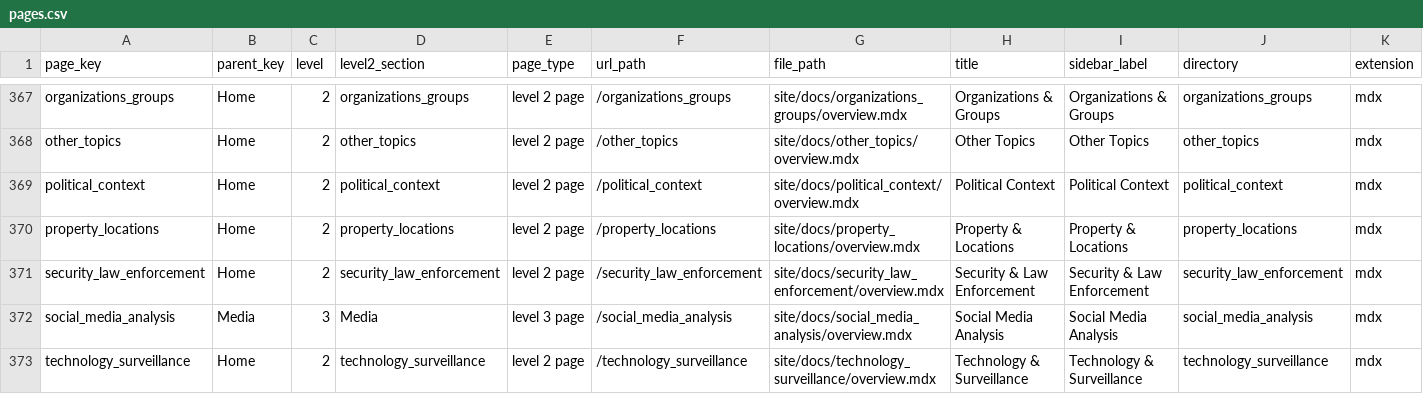
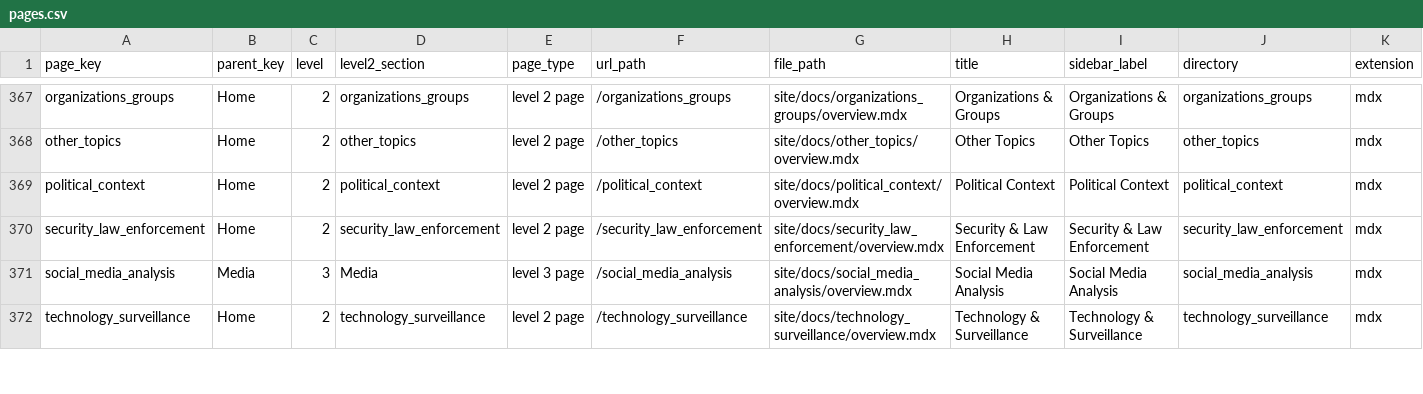
Before and after one commit to ACT3ai/charlie-kirk, a CSV file: pages.csv, drawn as a sheet; only a part is shown, gaps mark what is left out; removed rows and columns are numbered as before the commit, all else as after; rows hold the shown columns only; the diff covers the shown part only; the diff names each change by its address in the sheet, - before the commit and + after, or states it on an @@ line.

```diff
--- a/pages.csv
+++ b/pages.csv
-row 370: property_locations | Home | 2 | property_locations | level 2 page | /property_locations | site/docs/property_locations/overview.mdx | Property & Locations | Property & Locations | property_locations | mdx
```
Also changed, not shown: 5 added rows, 1 removed row and 3 edited cells elsewhere in this file, 17 other files.
